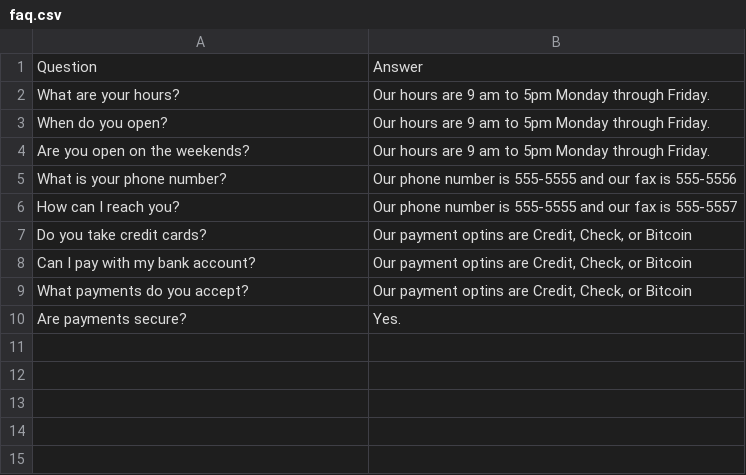
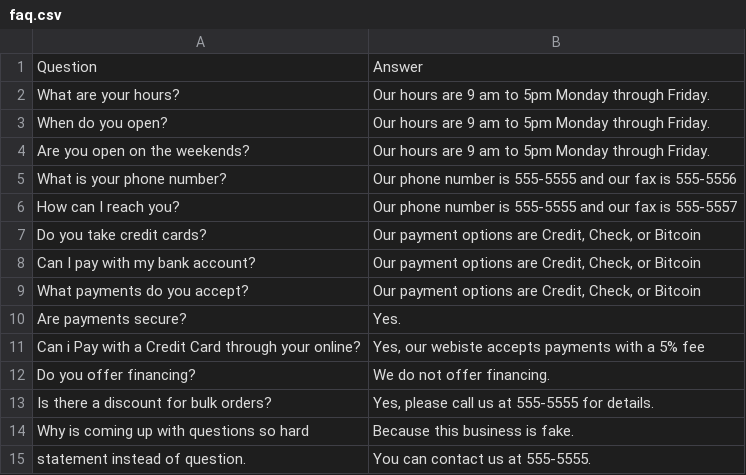
Before and after one commit to fiveminutecoder/blogs, a CSV file: mlnet_NLP/faq.csv, drawn as a sheet.

Commit message:
added more questions, updated predictionlabel.

```diff
--- a/mlnet_NLP/faq.csv
+++ b/mlnet_NLP/faq.csv
@@ -6,5 +6,10 @@ What is your phone number?,Our phone number is 555-5555 and our fax is 555-5556
 How can I reach you?,Our phone number is 555-5555 and our fax is 555-5557
-Do you take credit cards?,"Our payment optins are Credit, Check, or Bitcoin"
-Can I pay with my bank account?,"Our payment optins are Credit, Check, or Bitcoin"
-What payments do you accept?,"Our payment optins are Credit, Check, or Bitcoin"
+Do you take credit cards?,"Our payment options are Credit, Check, or Bitcoin"
+Can I pay with my bank account?,"Our payment options are Credit, Check, or Bitcoin"
+What payments do you accept?,"Our payment options are Credit, Check, or Bitcoin"
 Are payments secure?,Yes.
+Can i Pay with a Credit Card through your online?,"Yes, our webiste accepts payments with a 5% fee"
+Do you offer financing?,We do not offer financing.
+Is there a discount for bulk orders?,"Yes, please call us at 555-5555 for details."
+Why is coming up with questions so hard,Because this business is fake.
+statement instead of question.,You can contact us at 555-5555.
```
Also changed, not shown: 6 other files.
